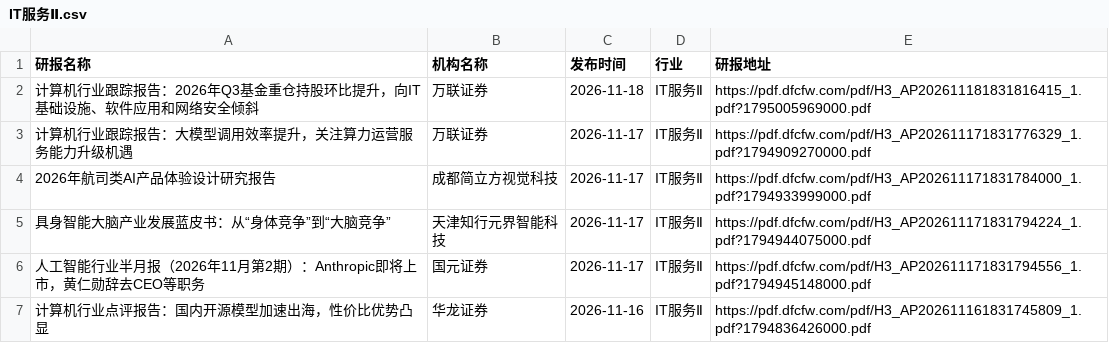
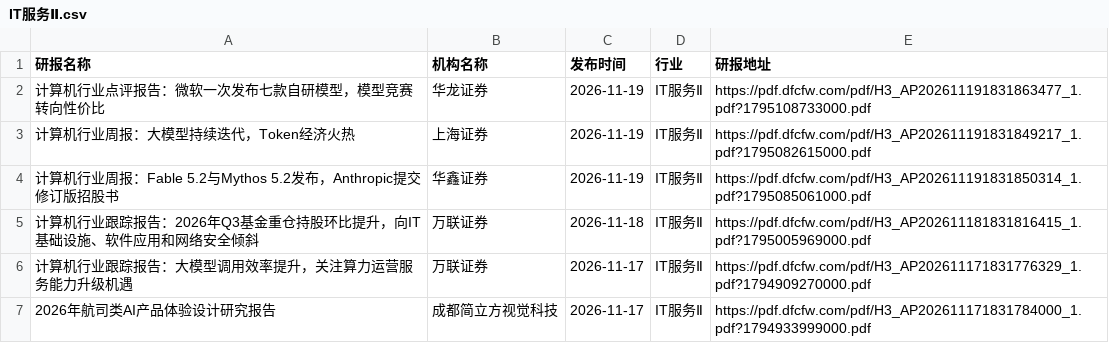
Before and after one commit to manymore13/report, a CSV file: eastmoney/IT服务Ⅱ.csv, drawn as a sheet; only a part is shown; the shorter side is filled out with more unchanged rows; the diff names each change by its address in the sheet, - before the commit and + after, or states it on an @@ line.

```diff
--- a/eastmoney/IT服务Ⅱ.csv
+++ b/eastmoney/IT服务Ⅱ.csv
+row 2: 计算机行业点评报告：微软一次发布七款自研模型，模型竞赛转向性价比 | 华龙证券 | 2026-11-19 | IT服务Ⅱ | https://pdf.dfcfw.com/pdf/H3_AP202611191831863477_1.pdf?1795108733000.pdf
+row 3: 计算机行业周报：大模型持续迭代，Token经济火热 | 上海证券 | 2026-11-19 | IT服务Ⅱ | https://pdf.dfcfw.com/pdf/H3_AP202611191831849217_1.pdf?1795082615000.pdf
+row 4: 计算机行业周报：Fable 5.2与Mythos 5.2发布，Anthropic提交修订版招股书 | 华鑫证券 | 2026-11-19 | IT服务Ⅱ | https://pdf.dfcfw.com/pdf/H3_AP202611191831850314_1.pdf?1795085061000.pdf
```
Also changed, not shown: eastmoney/化学制药.csv, eastmoney/工业金属.csv, 31 other files.
